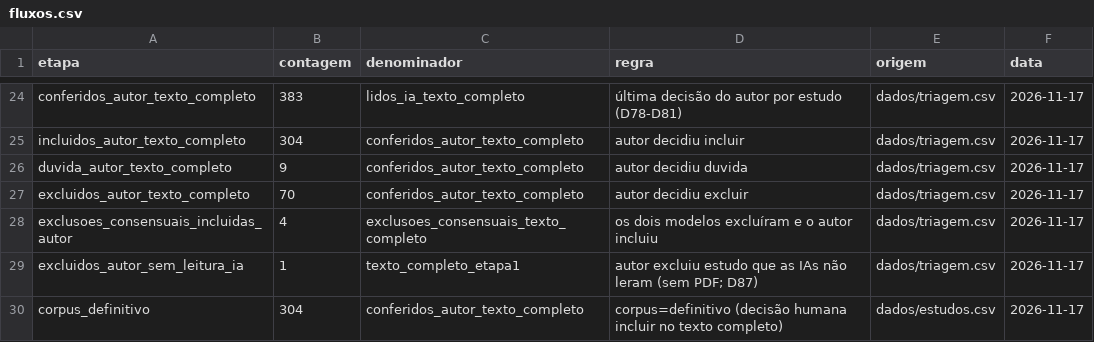
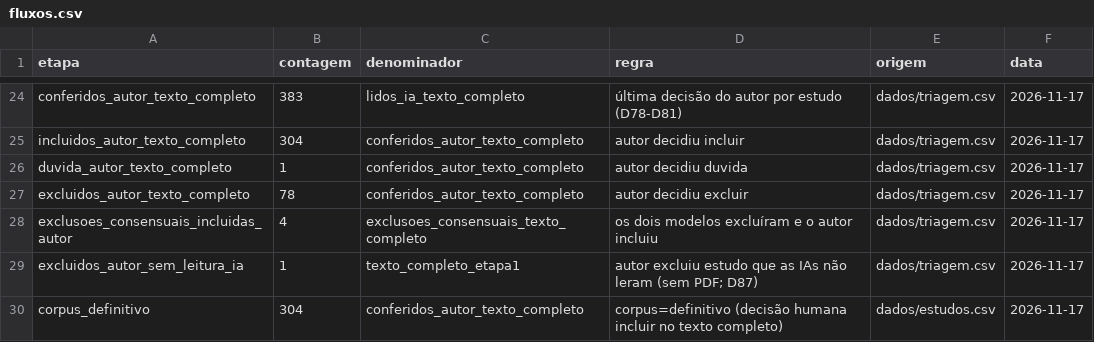
Before and after one commit to caiofreitas1/tcc2-prompt-engineering, a CSV file: dados/fluxos.csv, drawn as a sheet; only a part is shown, gaps mark what is left out.

```diff
--- a/dados/fluxos.csv
+++ b/dados/fluxos.csv
@@ -25,4 +25,4 @@ conferidos_autor_texto_completo,383,lidos_ia_texto_completo,última decisão do
 incluidos_autor_texto_completo,304,conferidos_autor_texto_completo,autor decidiu incluir,dados/triagem.csv,2026-11-17
-duvida_autor_texto_completo,9,conferidos_autor_texto_completo,autor decidiu duvida,dados/triagem.csv,2026-11-17
-excluidos_autor_texto_completo,70,conferidos_autor_texto_completo,autor decidiu excluir,dados/triagem.csv,2026-11-17
+duvida_autor_texto_completo,1,conferidos_autor_texto_completo,autor decidiu duvida,dados/triagem.csv,2026-11-17
+excluidos_autor_texto_completo,78,conferidos_autor_texto_completo,autor decidiu excluir,dados/triagem.csv,2026-11-17
 exclusoes_consensuais_incluidas_autor,4,exclusoes_consensuais_texto_completo,os dois modelos excluíram e o autor incluiu,dados/triagem.csv,2026-11-17
```
Also changed, not shown: dados/triagem.csv, 9 other files.
